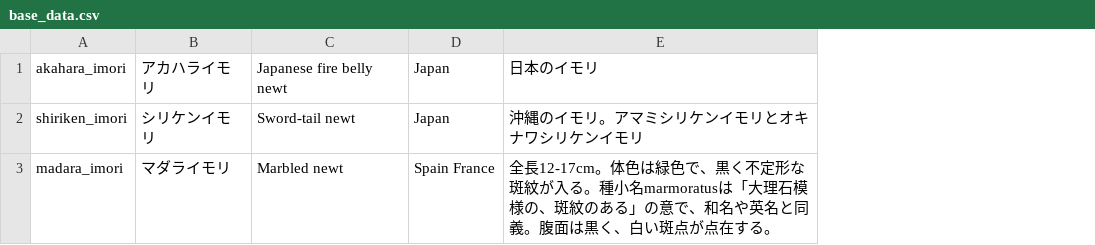
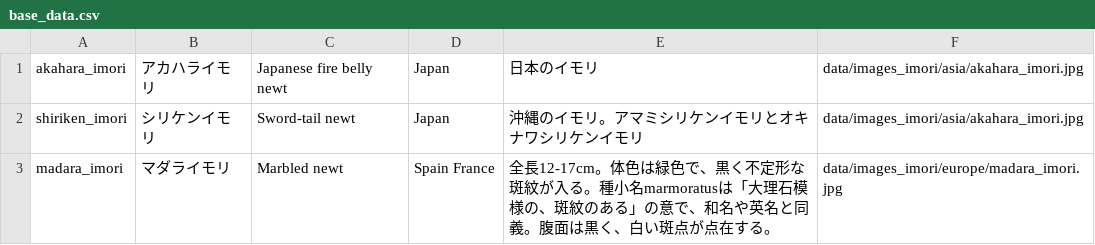
Before and after one commit to yoyoyo-yo/OpenImori, a CSV file: data/base_data.csv, drawn as a sheet; the diff names each change by its address in the sheet, - before the commit and + after, or states it on an @@ line.

```diff
--- a/data/base_data.csv
+++ b/data/base_data.csv
+column F, rows 1-3: data/images_imori/asia/akahara_imori.jpg | data/images_imori/asia/akahara_imori.jpg | data/images_imori/europe/madara_imori.jpg
```
Also changed, not shown: 10 other files.
